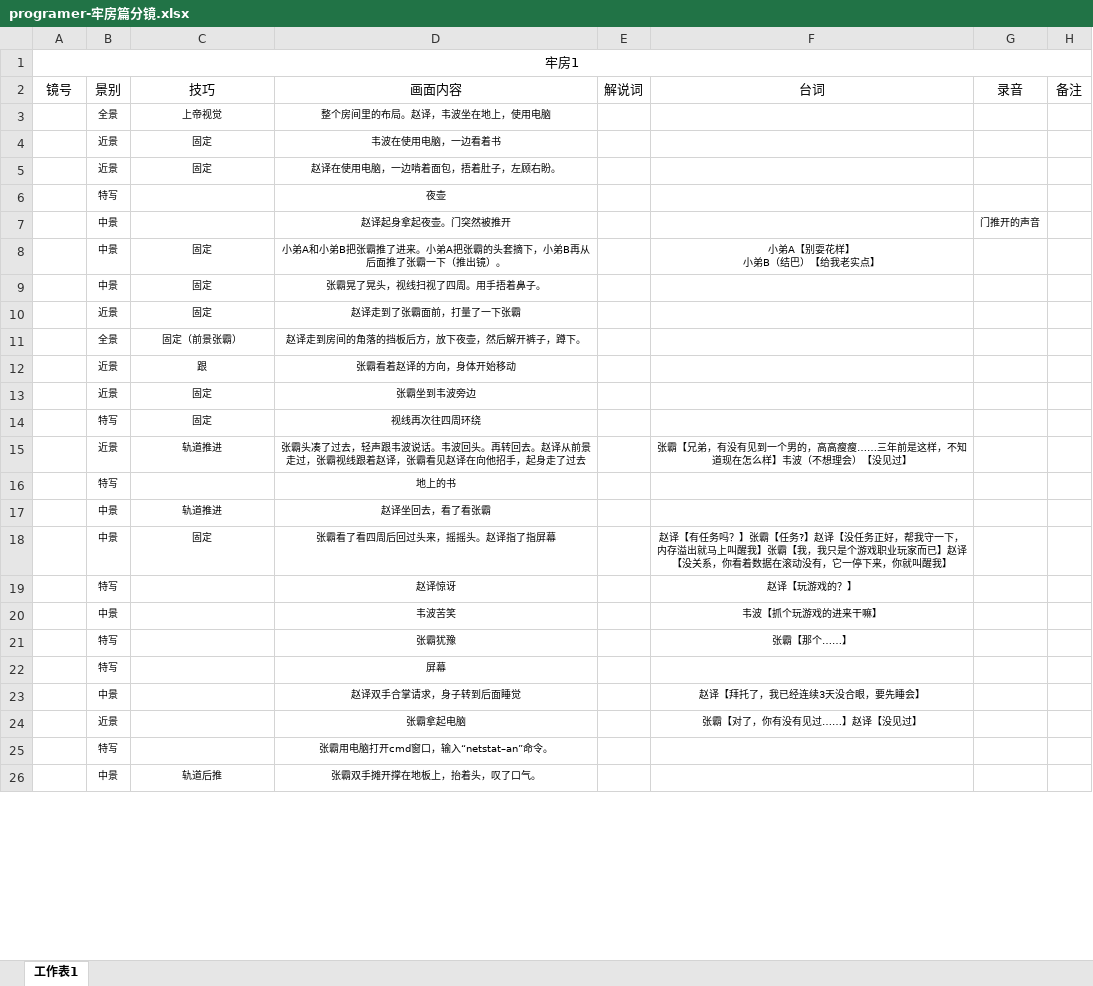
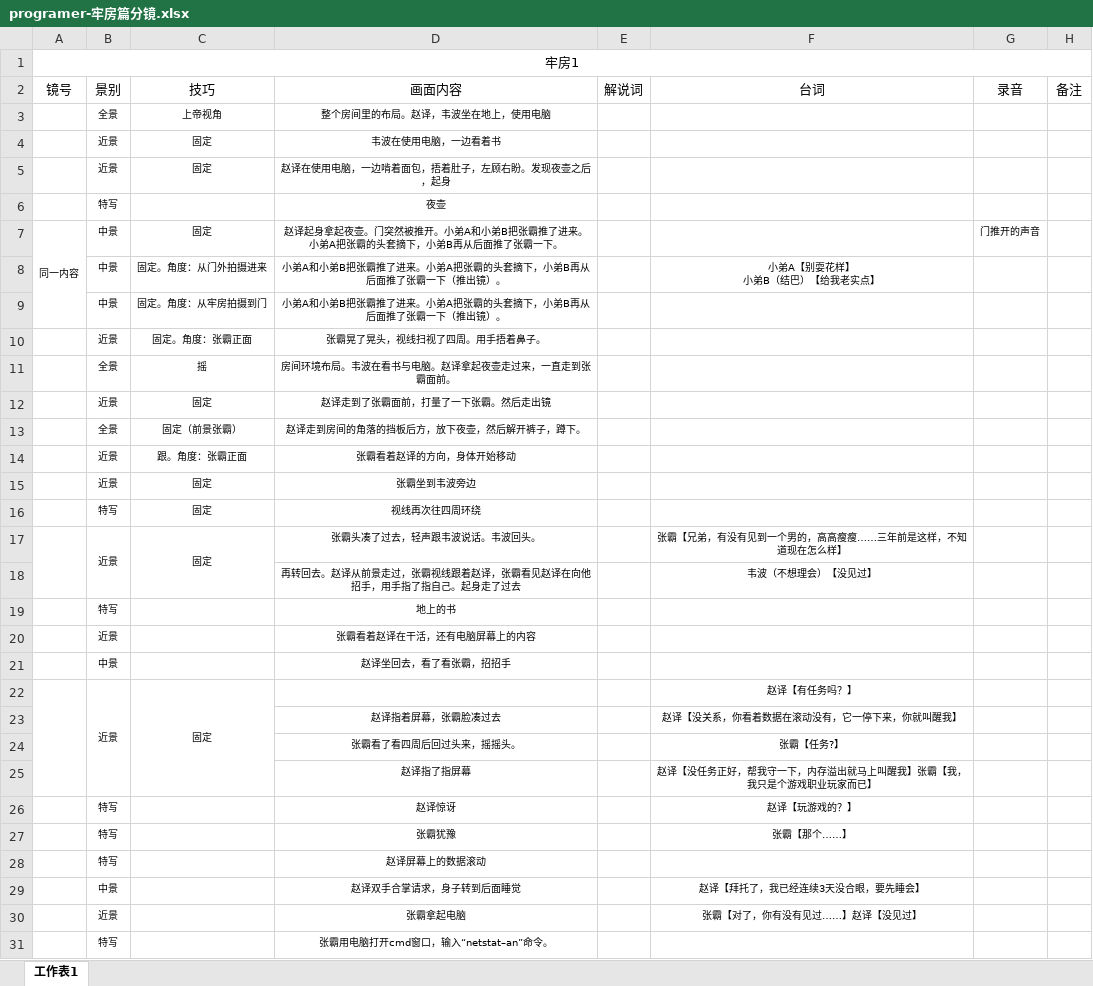
Before and after one commit to dianbaiyizhong/programer, an Excel workbook: programer-牢房篇分镜.xlsx, sheet 工作表1, drawn as a sheet; only a part is shown; the shorter side is filled out with more unchanged rows; values as stored, in another font and other column widths than the file's, no borders; removed rows and columns are numbered as before the commit, all else as after; the diff covers the shown part only; the diff names each change by its address in the sheet, - before the commit and + after, or states it on an @@ line.

```diff
--- a/programer-牢房篇分镜.xlsx (sheet 工作表1)
+++ b/programer-牢房篇分镜.xlsx (sheet 工作表1)
-C3: 上帝视觉
+C3: 上帝视角
-D5: 赵译在使用电脑，一边啃着面包，捂着肚子，左顾右盼。
+D5: 赵译在使用电脑，一边啃着面包，捂着肚子，左顾右盼。发现夜壶之后，起身
-row 7:  | 中景 |  | 赵译起身拿起夜壶。门突然被推开 |  |  | 门推开的声音
+row 7: 同一内容 | 中景 | 固定 | 赵译起身拿起夜壶。门突然被推开。小弟A和小弟B把张霸推了进来。小弟A把张霸的头套摘下，小弟B再从后面推了张霸一下。 |  |  | 门推开的声音
-C8: 固定
+C8: 固定。角度：从门外拍摄进来
-row 9:  | 中景 | 固定 | 张霸晃了晃头，视线扫视了四周。用手捂着鼻子。
+row 9:  | 中景 | 固定。角度：从牢房拍摄到门 | 小弟A和小弟B把张霸推了进来。小弟A把张霸的头套摘下，小弟B再从后面推了张霸一下（推出镜）。
+row 10:  | 近景 | 固定。角度：张霸正面 | 张霸晃了晃头，视线扫视了四周。用手捂着鼻子。
+row 11:  | 全景 | 摇 | 房间环境布局。韦波在看书与电脑。赵译拿起夜壶走过来，一直走到张霸面前。
-D12: 赵译走到了张霸面前，打量了一下张霸
+D12: 赵译走到了张霸面前，打量了一下张霸。然后走出镜
-C14: 跟
+C14: 跟。角度：张霸正面
-row 15:  | 近景 | 轨道推进 | 张霸头凑了过去，轻声跟韦波说话。韦波回头。再转回去。赵译从前景走过，张霸视线跟着赵译，张霸看见赵译在向他招手，起身走了过去 |  | 张霸【兄弟，有没有见到一个男的，高高瘦瘦……三年前是这样，不知道现在怎么样】韦波（不想理会）【没见过】
+row 17:  | 近景 | 固定 | 张霸头凑了过去，轻声跟韦波说话。韦波回头。 |  | 张霸【兄弟，有没有见到一个男的，高高瘦瘦……三年前是这样，不知道现在怎么样】
+row 18:  |  |  | 再转回去。赵译从前景走过，张霸视线跟着赵译，张霸看见赵译在向他招手，用手指了指自己。起身走了过去 |  | 韦波（不想理会）【没见过】
+row 20:  | 近景 |  | 张霸看着赵译在干活，还有电脑屏幕上的内容
-C21: 轨道推进
+C21: (empty)
-D21: 赵译坐回去，看了看张霸
+D21: 赵译坐回去，看了看张霸，招招手
-row 18:  | 中景 | 固定 | 张霸看了看四周后回过头来，摇摇头。赵译指了指屏幕 |  | 赵译【有任务吗？】张霸【任务?】赵译【没任务正好，帮我守一下，内存溢出就马上叫醒我】张霸【我，我只是个游戏职业玩家而已】赵译【没关系，你看着数据在滚动没有，它一停下来，你就叫醒我】
+row 22:  | 近景 | 固定 |  |  | 赵译【有任务吗？】
+row 23:  |  |  | 赵译指着屏幕，张霸脸凑过去 |  | 赵译【没关系，你看着数据在滚动没有，它一停下来，你就叫醒我】
+row 24:  |  |  | 张霸看了看四周后回过头来，摇摇头。 |  | 张霸【任务?】
+row 25:  |  |  | 赵译指了指屏幕 |  | 赵译【没任务正好，帮我守一下，内存溢出就马上叫醒我】张霸【我，我只是个游戏职业玩家而已】
-row 20:  | 中景 |  | 韦波苦笑 |  | 韦波【抓个玩游戏的进来干嘛】
-D28: 屏幕
+D28: 赵译屏幕上的数据滚动
```
Also changed, not shown: 29 added rows, 11 removed rows, 20 edited cells and merged cells elsewhere in this sheet, 1 other file.
